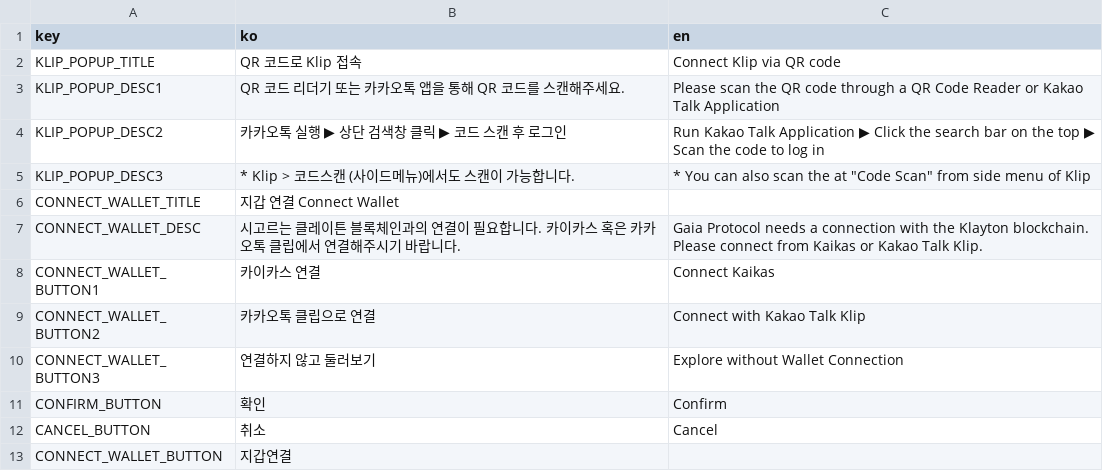
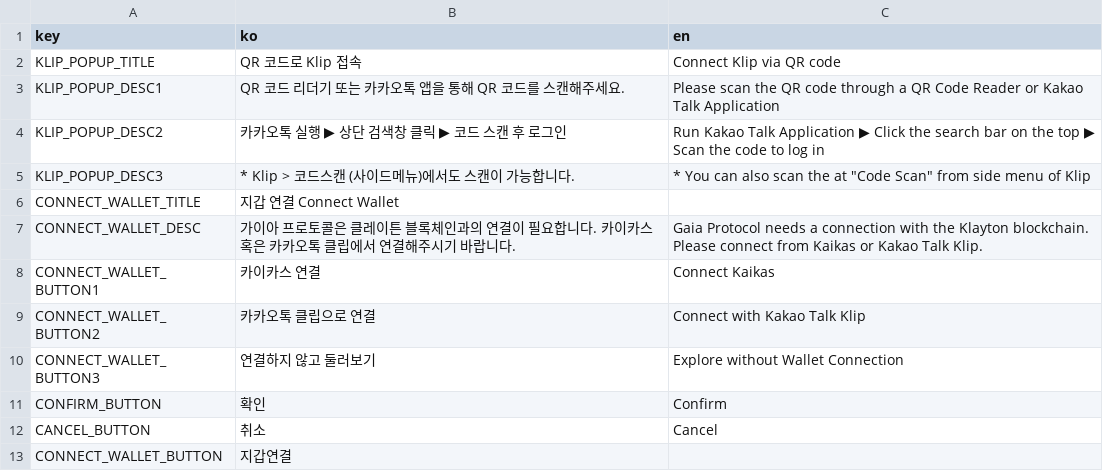
Before and after one commit to gaiaprotocol/gaia-vvip-mint, a CSV file: docs/msg.csv, drawn as a sheet.

```diff
--- a/docs/msg.csv
+++ b/docs/msg.csv
@@ -6,3 +6,3 @@ KLIP_POPUP_DESC3,* Klip > 코드스캔 (사이드메뉴)에서도 스캔이 가
 CONNECT_WALLET_TITLE,지갑 연결	Connect Wallet
-CONNECT_WALLET_DESC,시고르는 클레이튼 블록체인과의 연결이 필요합니다. 카이카스 혹은 카카오톡 클립에서 연결해주시기 바랍니다.,Gaia Protocol needs a connection with the Klayton blockchain. Please connect from Kaikas or Kakao Talk Klip.
+CONNECT_WALLET_DESC,가이아 프로토콜은 클레이튼 블록체인과의 연결이 필요합니다. 카이카스 혹은 카카오톡 클립에서 연결해주시기 바랍니다.,Gaia Protocol needs a connection with the Klayton blockchain. Please connect from Kaikas or Kakao Talk Klip.
 CONNECT_WALLET_BUTTON1,카이카스 연결,Connect Kaikas
```
Also changed, not shown: 6 other files.
